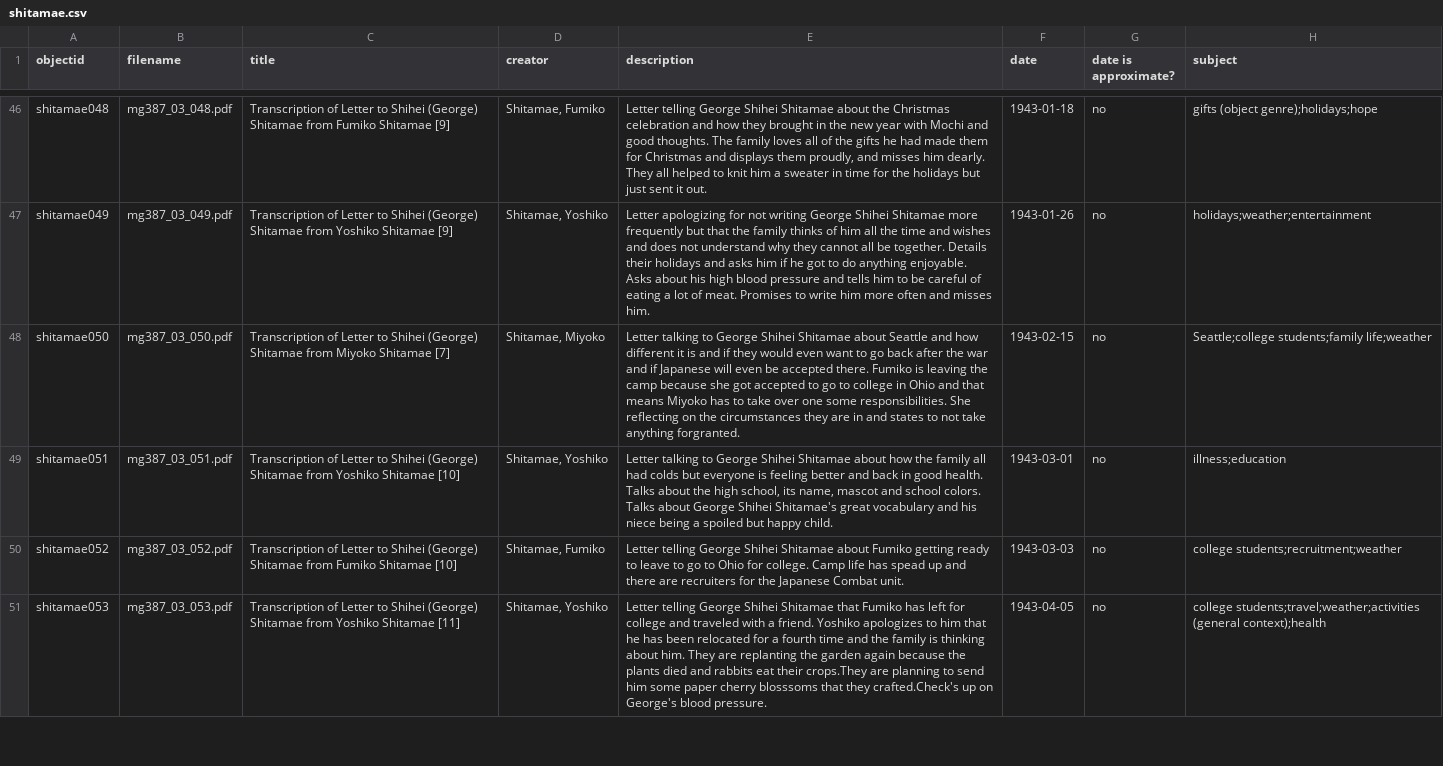
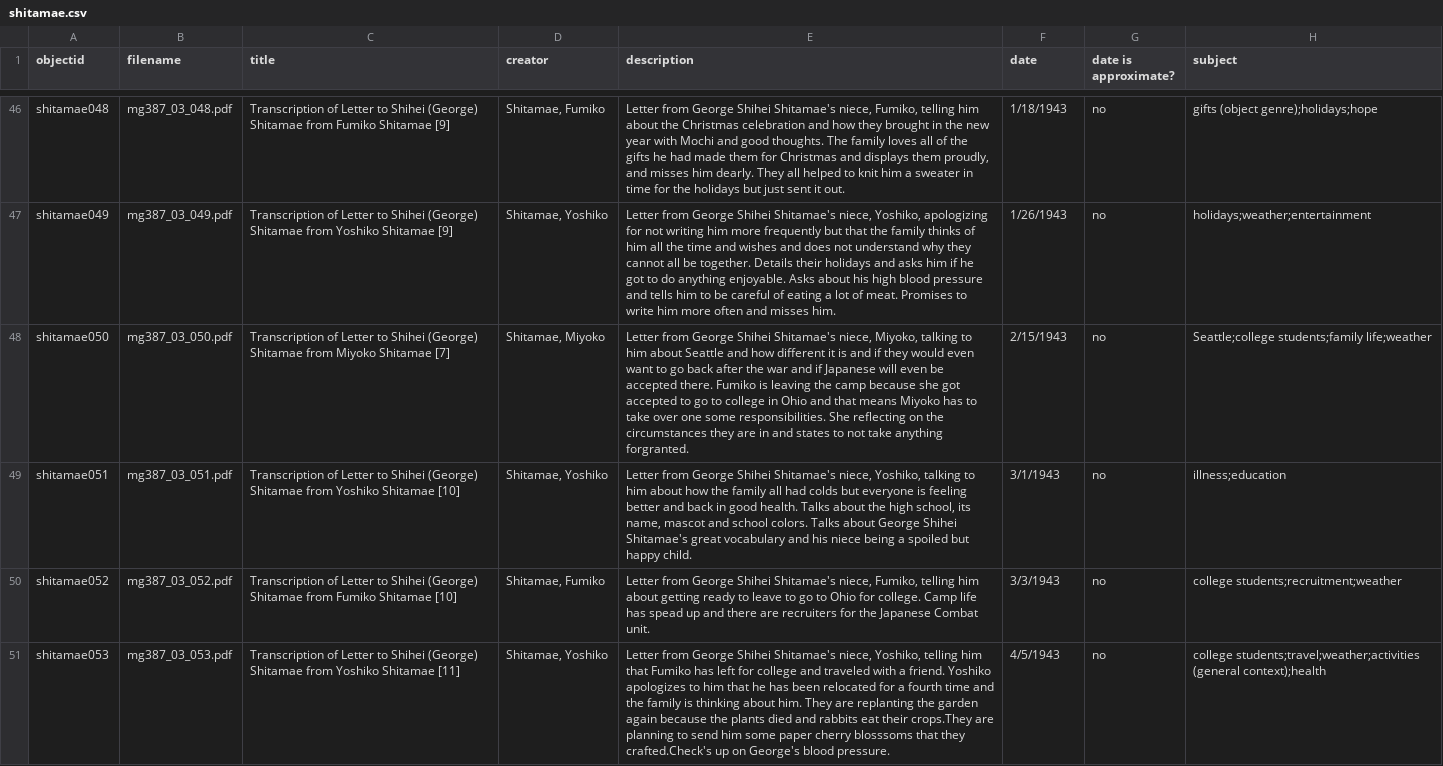
Before and after one commit to uidaholib/collectionbuilder-sa-spec-exhibits, a CSV file: _data/shitamae.csv, drawn as a sheet; only a part is shown, gaps mark what is left out; the diff covers the shown part only; the diff names each change by its address in the sheet, - before the commit and + after, or states it on an @@ line.

Commit message:
Update shitamae.csv

```diff
--- a/_data/shitamae.csv
+++ b/_data/shitamae.csv
-E46 (description): Letter telling George Shihei Shitamae about the…
+E46 (description): Letter from George Shihei Shitamae's niece, Fumiko, telling him about the…
-F46 (date): 1943-01-18
+F46 (date): 1/18/1943
-E47 (description): Letter apologizing for not writing George Shihei Shitamae more frequently…
+E47 (description): Letter from George Shihei Shitamae's niece, Yoshiko, apologizing for not writing him more frequently…
-F47 (date): 1943-01-26
+F47 (date): 1/26/1943
-E48 (description): Letter talking to George Shihei Shitamae about Seattle…
+E48 (description): Letter from George Shihei Shitamae's niece, Miyoko, talking to him about Seattle…
-F48 (date): 1943-02-15
+F48 (date): 2/15/1943
-E49 (description): Letter talking to George Shihei Shitamae about how…
+E49 (description): Letter from George Shihei Shitamae's niece, Yoshiko, talking to him about how…
-F49 (date): 1943-03-01
+F49 (date): 3/1/1943
-E50 (description): Letter telling George Shihei Shitamae about Fumiko getting ready…
+E50 (description): Letter from George Shihei Shitamae's niece, Fumiko, telling him about getting ready…
-F50 (date): 1943-03-03
+F50 (date): 3/3/1943
-E51 (description): Letter telling George Shihei Shitamae that Fumiko…
+E51 (description): Letter from George Shihei Shitamae's niece, Yoshiko, telling him that Fumiko…
-F51 (date): 1943-04-05
+F51 (date): 4/5/1943
```
Also changed, not shown: 160 edited cells elsewhere in this file.
